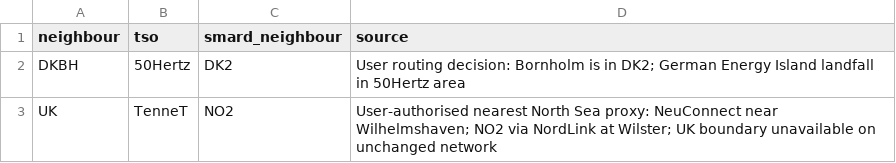
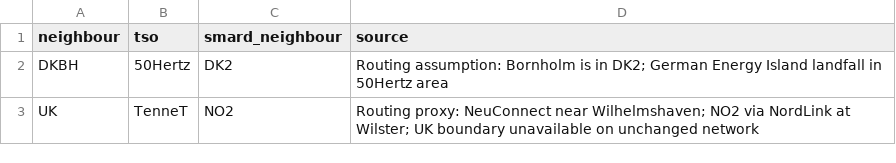
Before and after one commit to hwk44fwdm8-dev/gridfee-signal, a CSV file: data/tyndp/border_routing.csv, drawn as a sheet.

```diff
--- a/data/tyndp/border_routing.csv
+++ b/data/tyndp/border_routing.csv
@@ -1,3 +1,3 @@
 neighbour,tso,smard_neighbour,source
-DKBH,50Hertz,DK2,User routing decision: Bornholm is in DK2; German Energy Island landfall in 50Hertz area
-UK,TenneT,NO2,User-authorised nearest North Sea proxy: NeuConnect near Wilhelmshaven; NO2 via NordLink at Wilster; UK boundary unavailable on unchanged network
+DKBH,50Hertz,DK2,Routing assumption: Bornholm is in DK2; German Energy Island landfall in 50Hertz area
+UK,TenneT,NO2,Routing proxy: NeuConnect near Wilhelmshaven; NO2 via NordLink at Wilster; UK boundary unavailable on unchanged network
```
